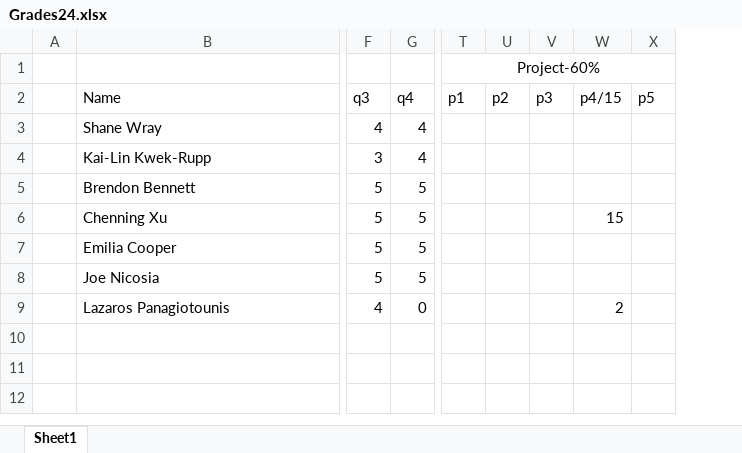
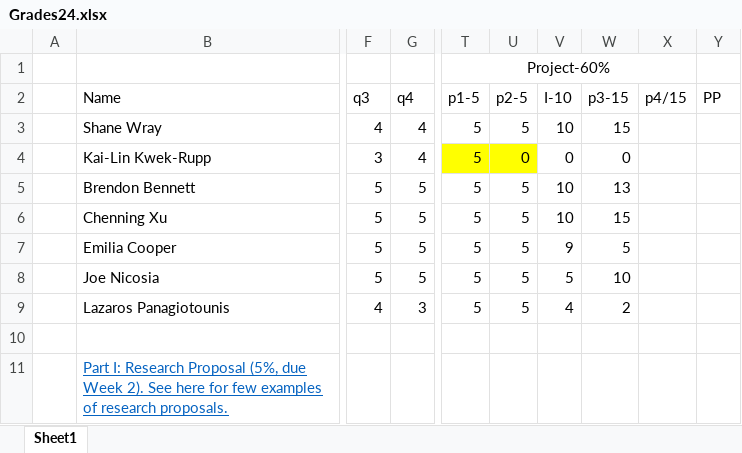
Before and after one commit to riosavila/riosavila.github.io, an Excel workbook: rm-data/quizes/Grades24.xlsx, sheet Sheet1, drawn as a sheet; only a part is shown, gaps mark what is left out; values as stored, in another font and other column widths than the file's, no borders; removed rows and columns are numbered as before the commit, all else as after; rows hold the shown columns only; the diff names each change by its address in the sheet, - before the commit and + after, or states it on an @@ line.

Commit message:
Update Grades24.xlsx

```diff
--- a/rm-data/quizes/Grades24.xlsx (sheet Sheet1)
+++ b/rm-data/quizes/Grades24.xlsx (sheet Sheet1)
-column T (p1), row 1: Project-60%
-column U (p2), empty
-column V (p3), empty
+column T (p1-5), row 1: Project-60%; rows 3-9: all 5
+column U (p2-5), rows 3-9: 5 | 0 | 5 | 5 | 5 | 5 | 5
+column V (I-10), rows 3-9: 10 | 0 | 10 | 10 | 9 | 5 | 4
+column W (p3-15), rows 3-9: 15 | 0 | 13 | 15 | 5 | 10 | 2
-column X (p5), empty
+column Y (PP), empty
-X6 (p4/15): 15
+X6 (p4/15): (empty)
-G9 (q4): 0
+G9 (q4): 3
-X9 (p4/15): 2
+X9 (p4/15): (empty)
+row 10: (empty)
+row 11:  | Part I: Research Proposal (5%, due Week 2). See here for few examples of research proposals.
```
